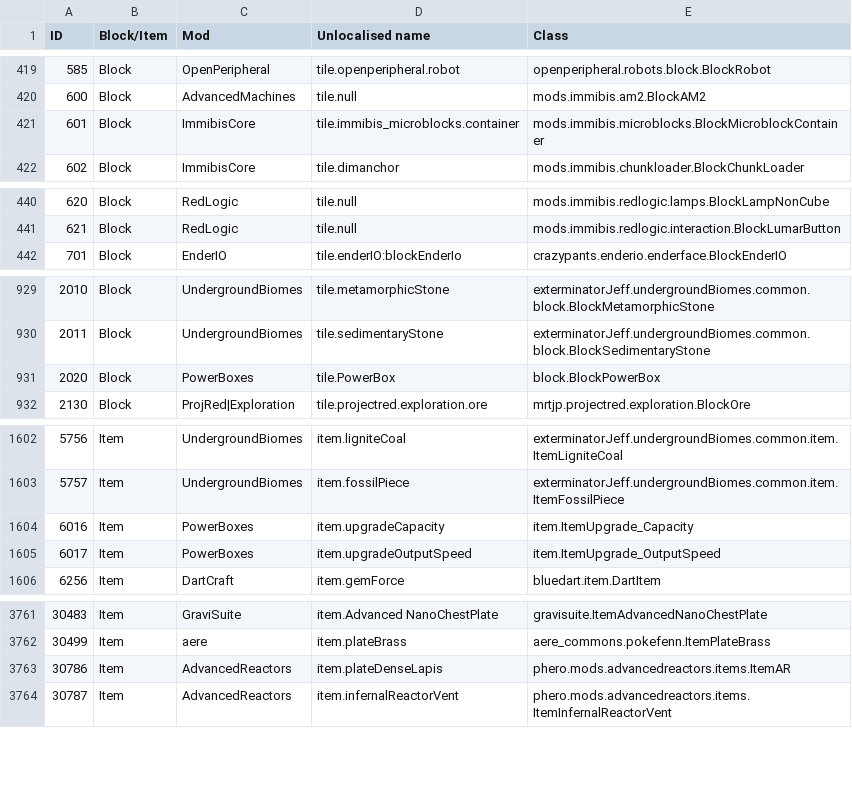
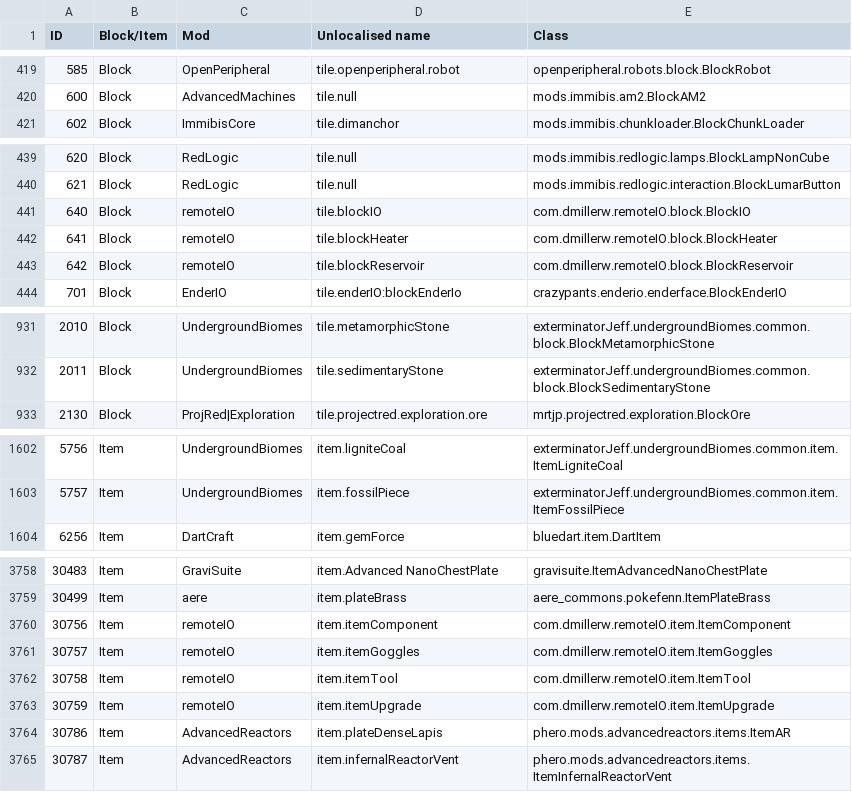
Before and after one commit to KirinDave/ResonantRise, a CSV file: IDMaps/item.csv, drawn as a sheet; only a part is shown, gaps mark what is left out; removed rows and columns are numbered as before the commit, all else as after; the diff covers the shown part only; the diff names each change by its address in the sheet, - before the commit and + after, or states it on an @@ line.

Commit message:
Config fixes, added RemoteIO
One of many config sweeps to come before official release.

```diff
--- a/IDMaps/item.csv
+++ b/IDMaps/item.csv
-row 421: 601 | Block | ImmibisCore | tile.immibis_microblocks.container | mods.immibis.microblocks.BlockMicroblockContainer
+row 441: 640 | Block | remoteIO | tile.blockIO | com.dmillerw.remoteIO.block.BlockIO
+row 442: 641 | Block | remoteIO | tile.blockHeater | com.dmillerw.remoteIO.block.BlockHeater
+row 443: 642 | Block | remoteIO | tile.blockReservoir | com.dmillerw.remoteIO.block.BlockReservoir
-row 931: 2020 | Block | PowerBoxes | tile.PowerBox | block.BlockPowerBox
-row 1604: 6016 | Item | PowerBoxes | item.upgradeCapacity | item.ItemUpgrade_Capacity
-row 1605: 6017 | Item | PowerBoxes | item.upgradeOutputSpeed | item.ItemUpgrade_OutputSpeed
+row 3760: 30756 | Item | remoteIO | item.itemComponent | com.dmillerw.remoteIO.item.ItemComponent
+row 3761: 30757 | Item | remoteIO | item.itemGoggles | com.dmillerw.remoteIO.item.ItemGoggles
+row 3762: 30758 | Item | remoteIO | item.itemTool | com.dmillerw.remoteIO.item.ItemTool
+row 3763: 30759 | Item | remoteIO | item.itemUpgrade | com.dmillerw.remoteIO.item.ItemUpgrade
```
Also changed, not shown: 2 removed rows, 1 moved row and row numbers in column A elsewhere in this file, 14 other files.
